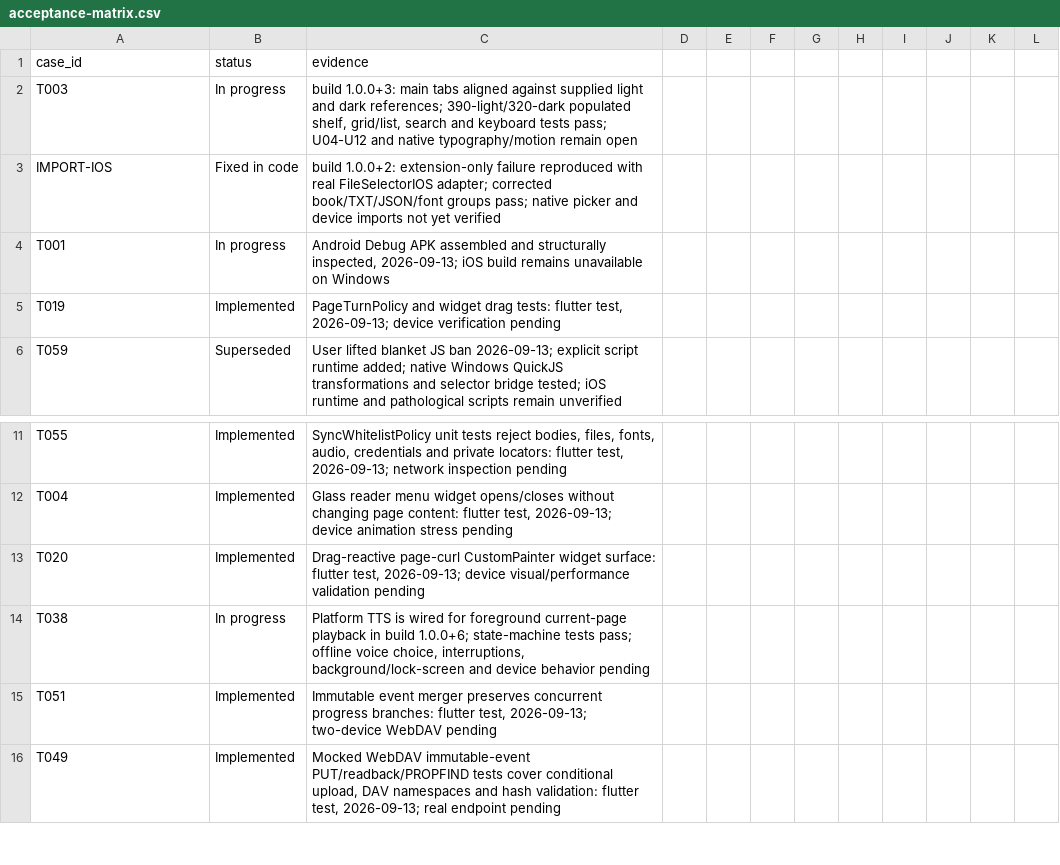
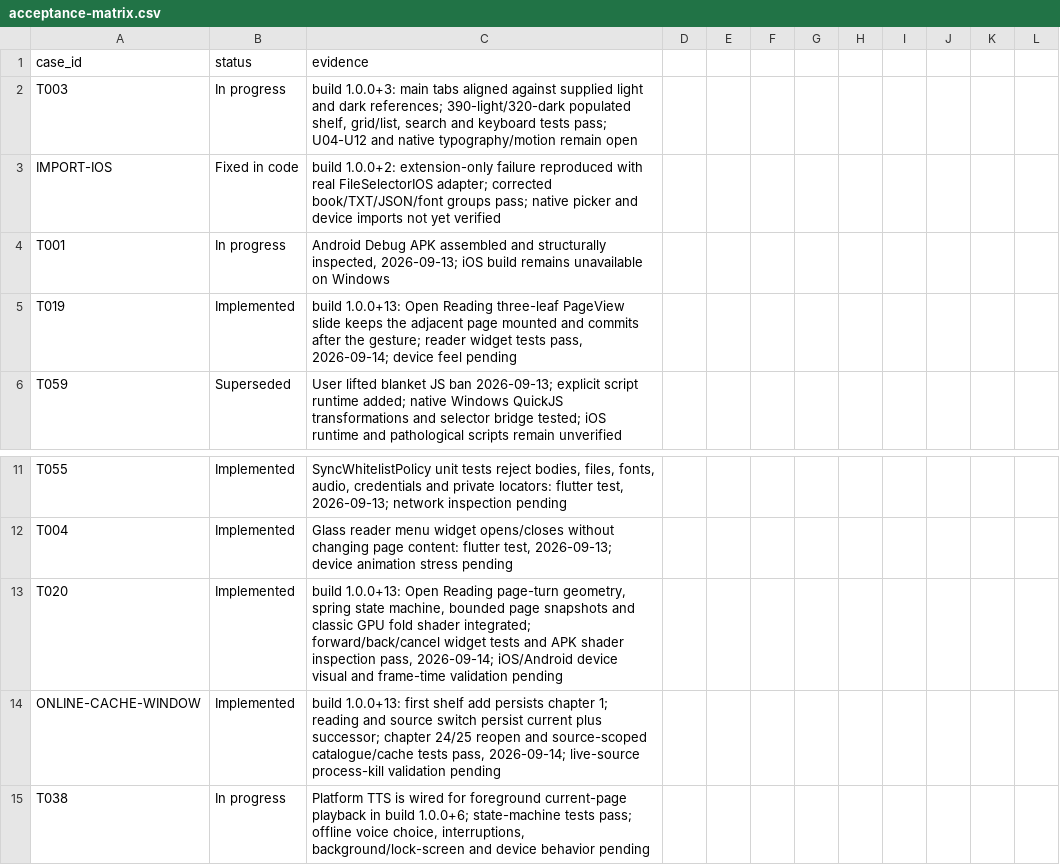
Before and after one commit to WuLiuQi1/PaperAges-r, a CSV file: paper_ages_reader/quality/acceptance-matrix.csv, drawn as a sheet; only a part is shown, gaps mark what is left out; the shorter side is filled out with more unchanged rows.

Commit message:
feat: persist online reading window and port page turns

```diff
--- a/paper_ages_reader/quality/acceptance-matrix.csv
+++ b/paper_ages_reader/quality/acceptance-matrix.csv
@@ -4,3 +4,3 @@ IMPORT-IOS,Fixed in code,"build 1.0.0+2: extension-only failure reproduced with
 T001,In progress,"Android Debug APK assembled and structurally inspected, 2026-09-13; iOS build remains unavailable on Windows"
-T019,Implemented,"PageTurnPolicy and widget drag tests: flutter test, 2026-09-13; device verification pending"
+T019,Implemented,"build 1.0.0+13: Open Reading three-leaf PageView slide keeps the adjacent page mounted and commits after the gesture; reader widget tests pass, 2026-09-14; device feel pending"
 T059,Superseded,"User lifted blanket JS ban 2026-09-13; explicit script runtime added; native Windows QuickJS transformations and selector bridge tested; iOS runtime and pathological scripts remain unverified"
@@ -12,3 +12,4 @@ T055,Implemented,"SyncWhitelistPolicy unit tests reject bodies, files, fonts, au
 T004,Implemented,"Glass reader menu widget opens/closes without changing page content: flutter test, 2026-09-13; device animation stress pending"
-T020,Implemented,"Drag-reactive page-curl CustomPainter widget surface: flutter test, 2026-09-13; device visual/performance validation pending"
+T020,Implemented,"build 1.0.0+13: Open Reading page-turn geometry, spring state machine, bounded page snapshots and classic GPU fold shader integrated; forward/back/cancel widget tests and APK shader inspection pass, 2026-09-14; iOS/Android device visual and frame-time validation pending"
+ONLINE-CACHE-WINDOW,Implemented,"build 1.0.0+13: first shelf add persists chapter 1; reading and source switch persist current plus successor; chapter 24/25 reopen and source-scoped catalogue/cache tests pass, 2026-09-14; live-source process-kill validation pending"
 T038,In progress,"Platform TTS is wired for foreground current-page playback in build 1.0.0+6; state-machine tests pass; offline voice choice, interruptions, background/lock-screen and device behavior pending"
```
Also changed, not shown: 26 other files.
